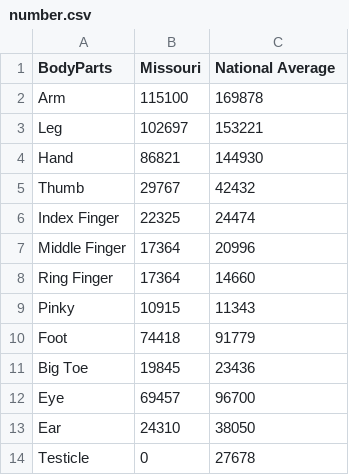
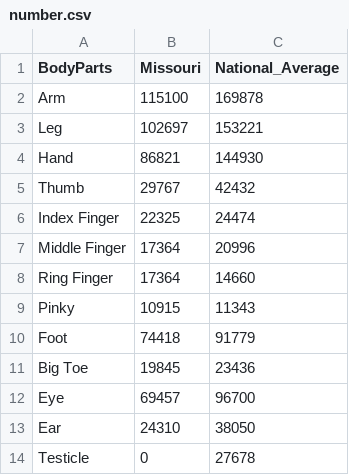
Before and after one commit to MandyZou/Mandy-Web, a CSV file: moworkcomp/number.csv, drawn as a sheet.

```diff
--- a/moworkcomp/number.csv
+++ b/moworkcomp/number.csv
@@ -1,2 +1,2 @@
-BodyParts,Missouri,National Average
+BodyParts,Missouri,National_Average
 Arm,115100,169878
```
Also changed, not shown: 1 other file.
